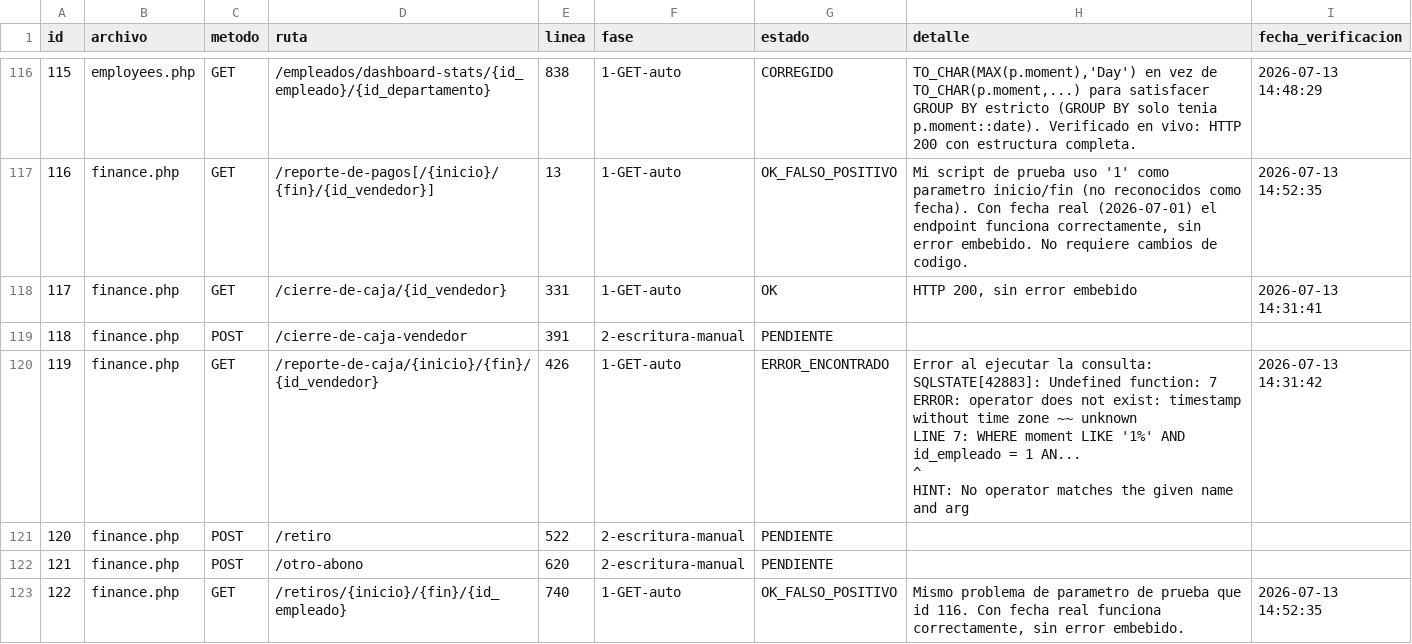
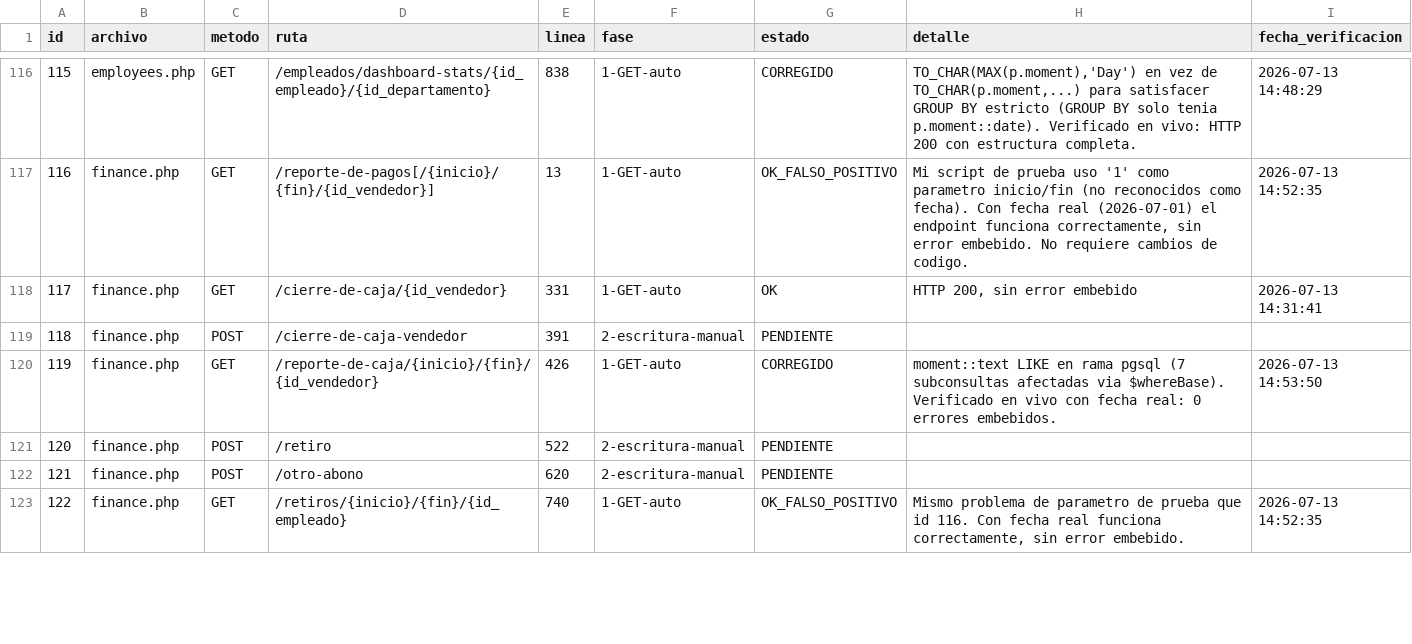
Before and after one commit to softzcar/ninesys-apidev, a CSV file: logs_gemini/verificacion_postgres/checklist_endpoints.csv, drawn as a sheet; only a part is shown, gaps mark what is left out; the diff covers the shown part only.

```diff
--- a/logs_gemini/verificacion_postgres/checklist_endpoints.csv
+++ b/logs_gemini/verificacion_postgres/checklist_endpoints.csv
@@ -119,6 +119,3 @@ id,archivo,metodo,ruta,linea,fase,estado,detalle,fecha_verificacion
 118,finance.php,POST,/cierre-de-caja-vendedor,391,2-escritura-manual,PENDIENTE,,
-119,finance.php,GET,/reporte-de-caja/{inicio}/{fin}/{id_vendedor},426,1-GET-auto,ERROR_ENCONTRADO,"Error al ejecutar la consulta: SQLSTATE[42883]: Undefined function: 7 ERROR:  operator does not exist: timestamp without time zone ~~ unknown
-LINE 7:               WHERE moment LIKE '1%'  AND id_empleado = 1 AN...
-                                   ^
-HINT:  No operator matches the given name and arg",2026-07-13 14:31:42
+119,finance.php,GET,/reporte-de-caja/{inicio}/{fin}/{id_vendedor},426,1-GET-auto,CORREGIDO,moment::text LIKE en rama pgsql (7 subconsultas afectadas via $whereBase). Verificado en vivo con fecha real: 0 errores embebidos.,2026-07-13 14:53:50
 120,finance.php,POST,/retiro,522,2-escritura-manual,PENDIENTE,,
```
Also changed, not shown: 15 edited cells elsewhere in this file, 1 other file.
